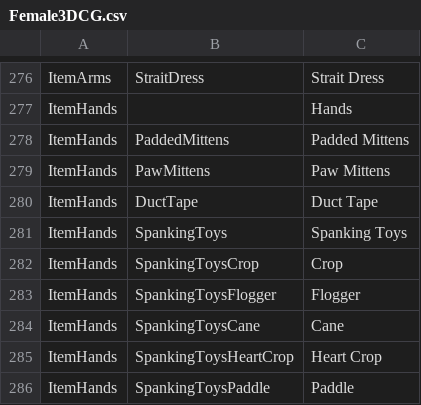
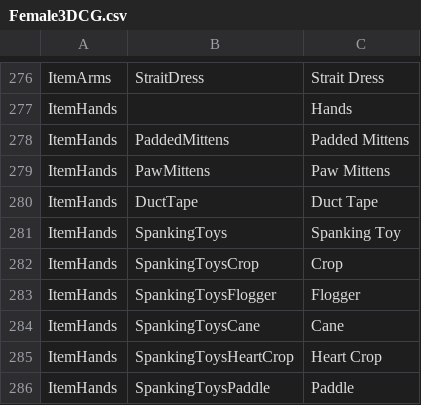
Before and after one commit to FeuertinKira/Bondage-College, a CSV file: BondageClub/Assets/Female3DCG/Female3DCG.csv, drawn as a sheet; only a part is shown, gaps mark what is left out; the diff covers the shown part only.

```diff
--- a/BondageClub/Assets/Female3DCG/Female3DCG.csv
+++ b/BondageClub/Assets/Female3DCG/Female3DCG.csv
@@ -280,3 +280,3 @@ ItemHands,PawMittens,Paw Mittens
 ItemHands,DuctTape,Duct Tape
-ItemHands,SpankingToys,Spanking Toys
+ItemHands,SpankingToys,Spanking Toy
 ItemHands,SpankingToysCrop,Crop
```
Also changed, not shown: 2 added rows and 6 edited cells elsewhere in this file, 1 other file.
